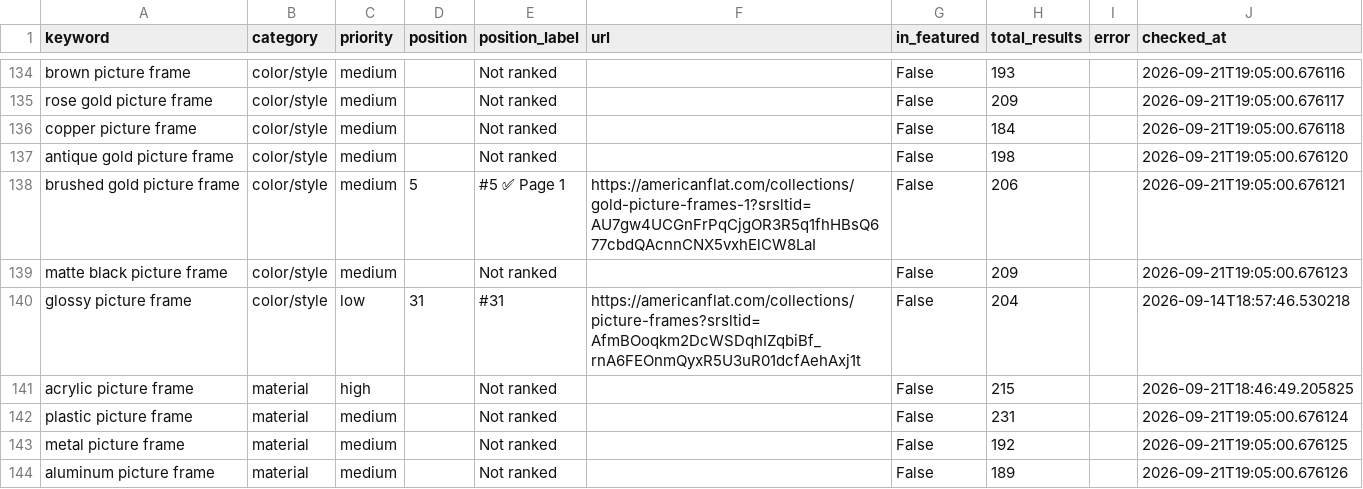
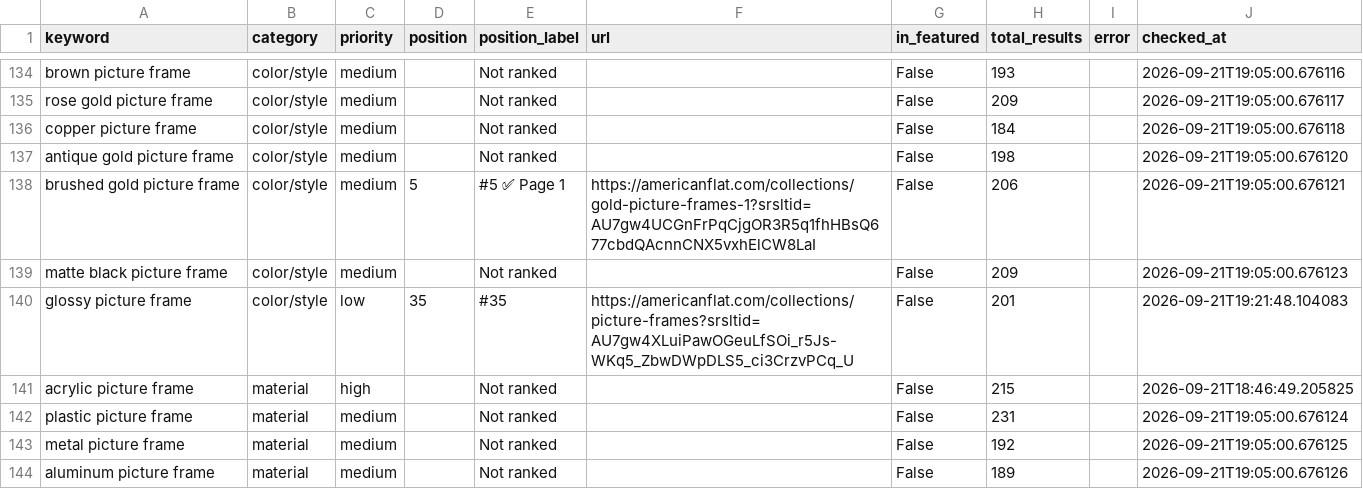
Before and after one commit to juan-americanflat/webcrawler, a CSV file: results_latest.csv, drawn as a sheet; only a part is shown, gaps mark what is left out; the diff covers the shown part only.

```diff
--- a/results_latest.csv
+++ b/results_latest.csv
@@ -139,3 +139,3 @@ brushed gold picture frame,color/style,medium,5,#5 ✅ Page 1,https://americanfl
 matte black picture frame,color/style,medium,,Not ranked,,False,209,,2026-09-21T19:05:00.676123
-glossy picture frame,color/style,low,31,#31,https://americanflat.com/collections/picture-frames?srsltid=AfmBOoqkm2DcWSDqhIZqbiBf_rnA6FEOnmQyxR5U3uR01dcfAehAxj1t,False,204,,2026-09-14T18:57:46.530218
+glossy picture frame,color/style,low,35,#35,https://americanflat.com/collections/picture-frames?srsltid=AU7gw4XLuiPawOGeuLfSOi_r5Js-WKq5_ZbwDWpDLS5_ci3CrzvPCq_U,False,201,,2026-09-21T19:21:48.104083
 acrylic picture frame,material,high,,Not ranked,,False,215,,2026-09-21T18:46:49.205825
```
Also changed, not shown: 83 edited cells elsewhere in this file, results_history/results_2026-09-21.csv.
